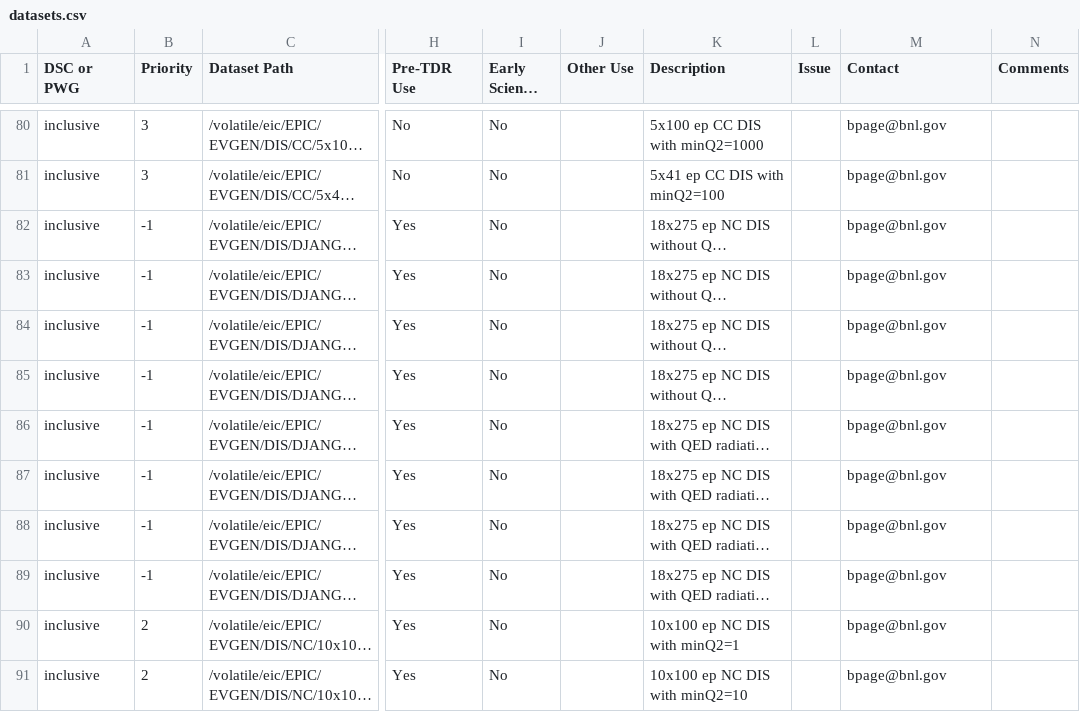
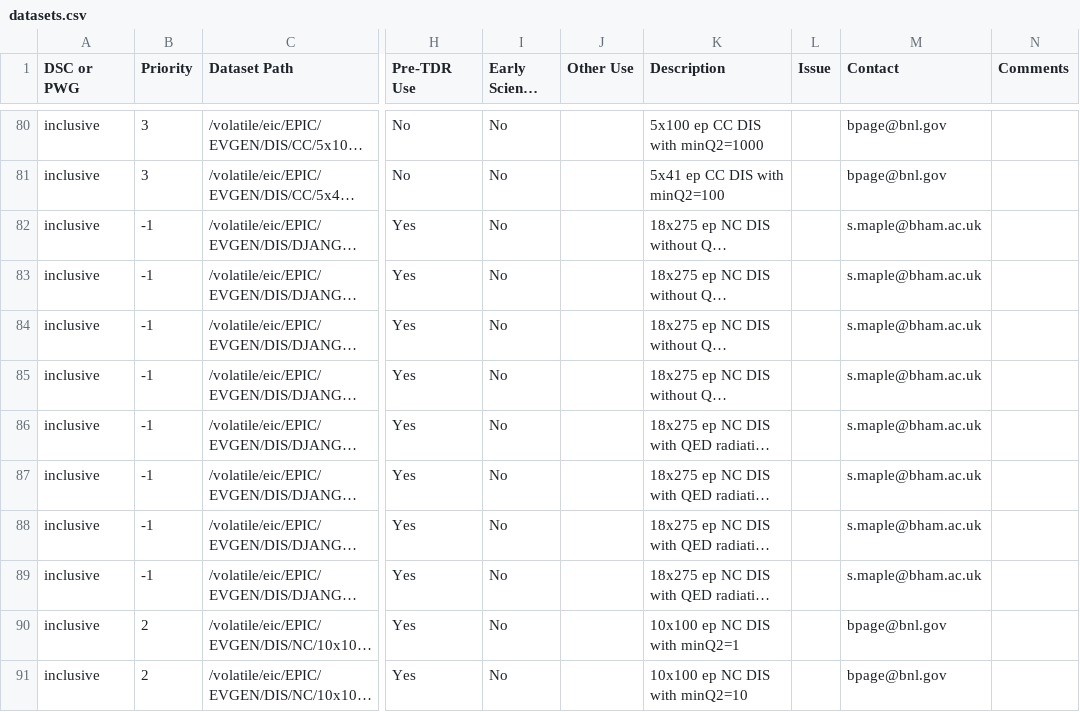
Before and after one commit to eic/epic-prod, a CSV file: docs/_data/datasets.csv, drawn as a sheet; only a part is shown, gaps mark what is left out; long unchanged cells end in …; the diff names each change by its address in the sheet, - before the commit and + after, or states it on an @@ line.

Commit message:
Reassign DJANGOH NC rows to Maple
Rows 81-88 (DJANGOH4.6.21-1.0 NC noRad/Rad ep 18x275). Overrides the
prior bulk Page assignment for these specific generator samples.

```diff
--- a/docs/_data/datasets.csv
+++ b/docs/_data/datasets.csv
-M82:M89 (Contact): bpage@bnl.gov
+M82:M89 (Contact): s.maple@bham.ac.uk
```
